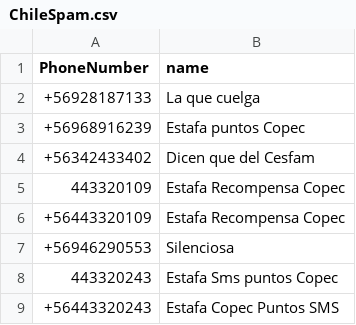
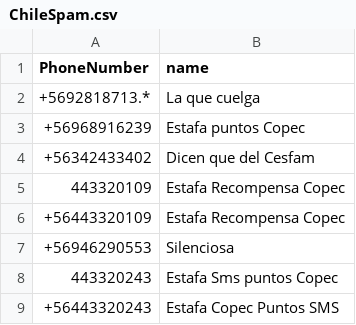
Before and after one commit to racuna/SpamChile, a CSV file: ChileSpam.csv, drawn as a sheet; only a part is shown.

Commit message:
Update Chilespam
Se añade comodín a número casi repetido

```diff
--- a/ChileSpam.csv
+++ b/ChileSpam.csv
@@ -1,3 +1,3 @@
 PhoneNumber,name
-+56928187133,La que cuelga
++5692818713.*,La que cuelga
 +56968916239,Estafa puntos Copec
```
